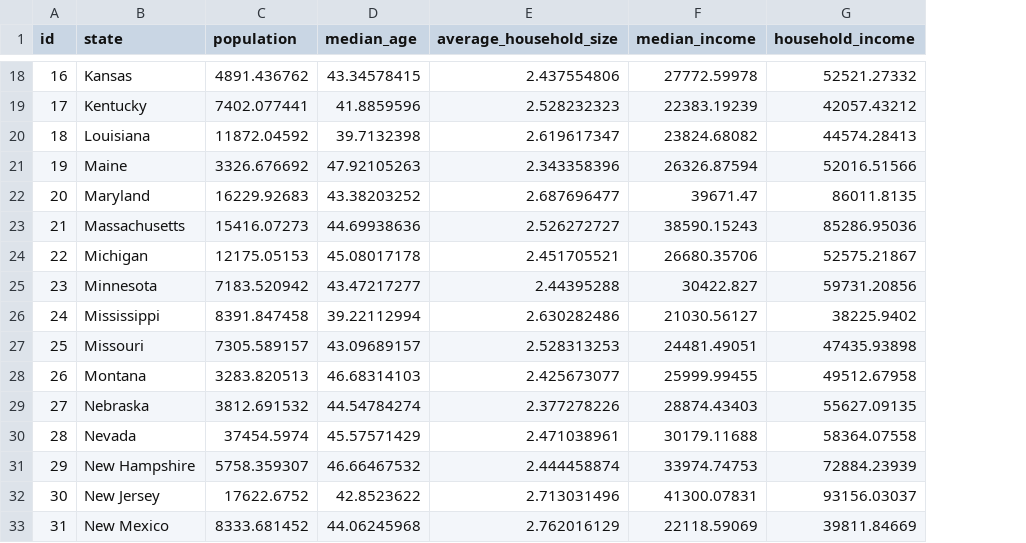
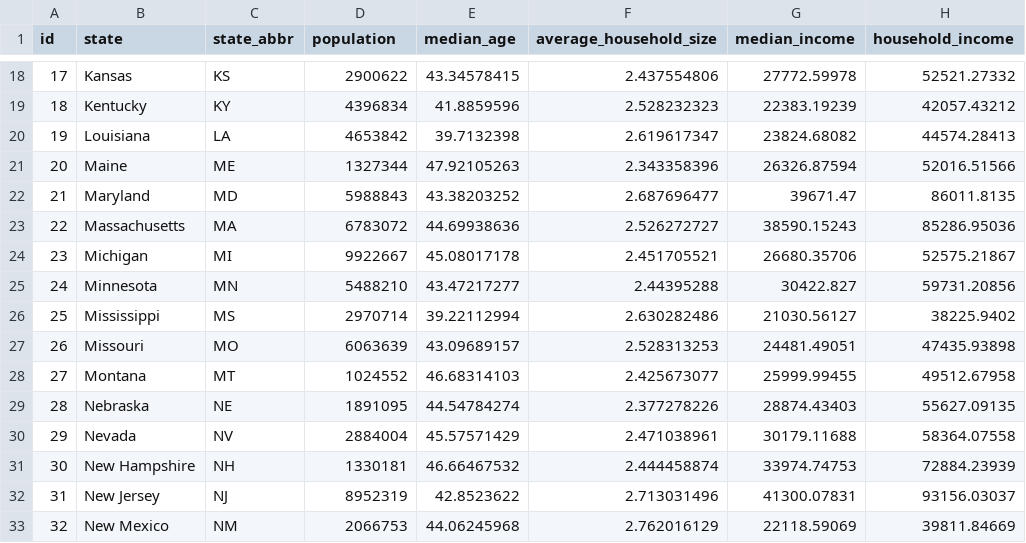
Before and after one commit to ddcruz/project-2, a CSV file: store/data/state_demographic_data.csv, drawn as a sheet; only a part is shown, gaps mark what is left out; addresses are those after the commit; the diff covers the shown part only; the diff names each change by its address in the sheet, - before the commit and + after, or states it on an @@ line.

```diff
--- a/store/data/state_demographic_data.csv
+++ b/store/data/state_demographic_data.csv
+column C (state_abbr), rows 18-33: KS | KY | LA | ME | MD | MA | MI | MN | MS | MO | MT | NE | NV | NH | NJ | NM
-A18 (id): 16
+A18 (id): 17
-D18 (population): 4891.436762
+D18 (population): 2900622
-A19 (id): 17
+A19 (id): 18
-D19 (population): 7402.077441
+D19 (population): 4396834
-A20 (id): 18
+A20 (id): 19
-D20 (population): 11872.04592
+D20 (population): 4653842
-A21 (id): 19
+A21 (id): 20
-D21 (population): 3326.676692
+D21 (population): 1327344
-A22 (id): 20
+A22 (id): 21
-D22 (population): 16229.92683
+D22 (population): 5988843
-A23 (id): 21
+A23 (id): 22
-D23 (population): 15416.07273
+D23 (population): 6783072
-A24 (id): 22
+A24 (id): 23
-D24 (population): 12175.05153
+D24 (population): 9922667
-A25 (id): 23
+A25 (id): 24
-D25 (population): 7183.520942
+D25 (population): 5488210
-A26 (id): 24
+A26 (id): 25
-D26 (population): 8391.847458
+D26 (population): 2970714
-A27 (id): 25
+A27 (id): 26
-D27 (population): 7305.589157
+D27 (population): 6063639
-A28 (id): 26
+A28 (id): 27
-D28 (population): 3283.820513
+D28 (population): 1024552
-A29 (id): 27
+A29 (id): 28
-D29 (population): 3812.691532
+D29 (population): 1891095
-A30 (id): 28
+A30 (id): 29
-D30 (population): 37454.5974
+D30 (population): 2884004
-A31 (id): 29
+A31 (id): 30
-D31 (population): 5758.359307
+D31 (population): 1330181
-A32 (id): 30
+A32 (id): 31
-D32 (population): 17622.6752
+D32 (population): 8952319
-A33 (id): 31
+A33 (id): 32
-D33 (population): 8333.681452
+D33 (population): 2066753
```
Also changed, not shown: 69 edited cells elsewhere in this file, store/data/state_demo_noheaders.csv, 7 other files.
